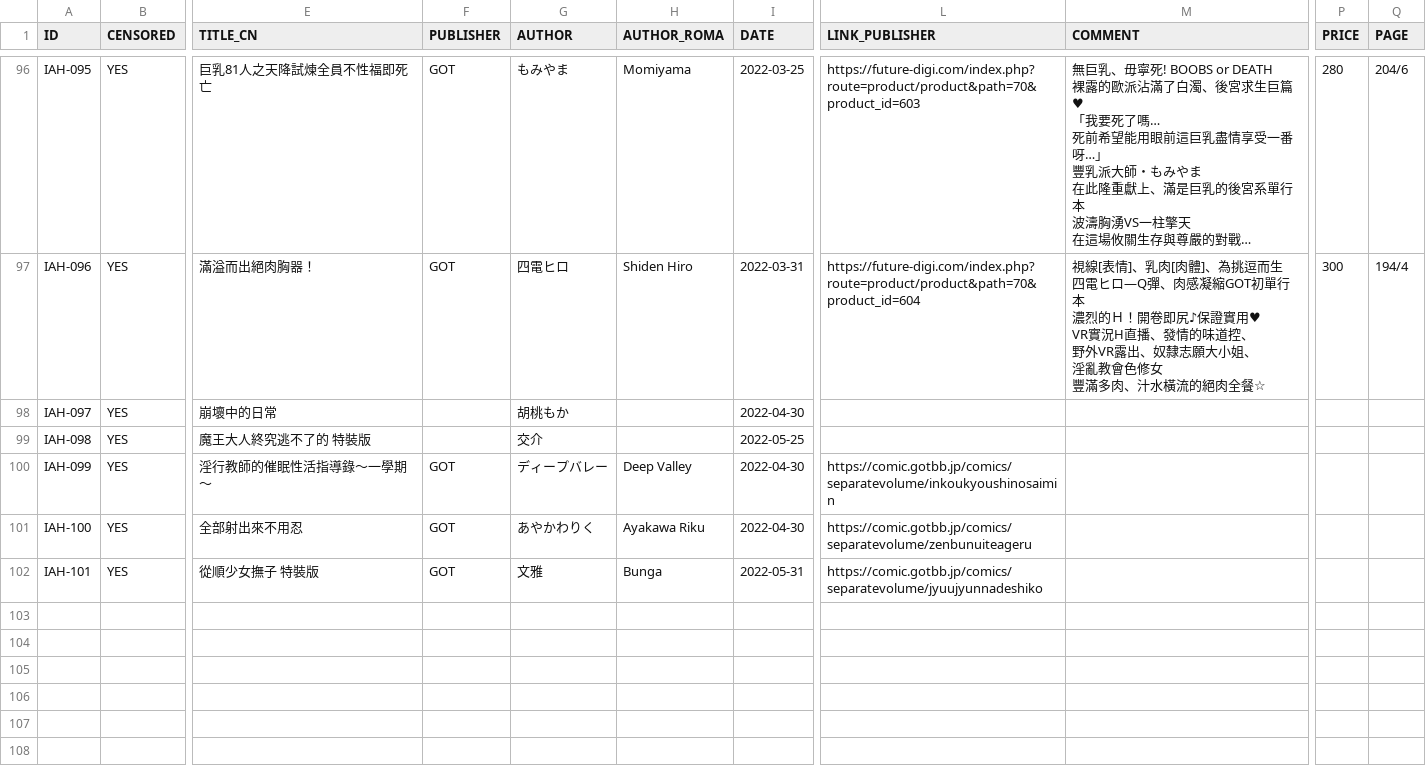
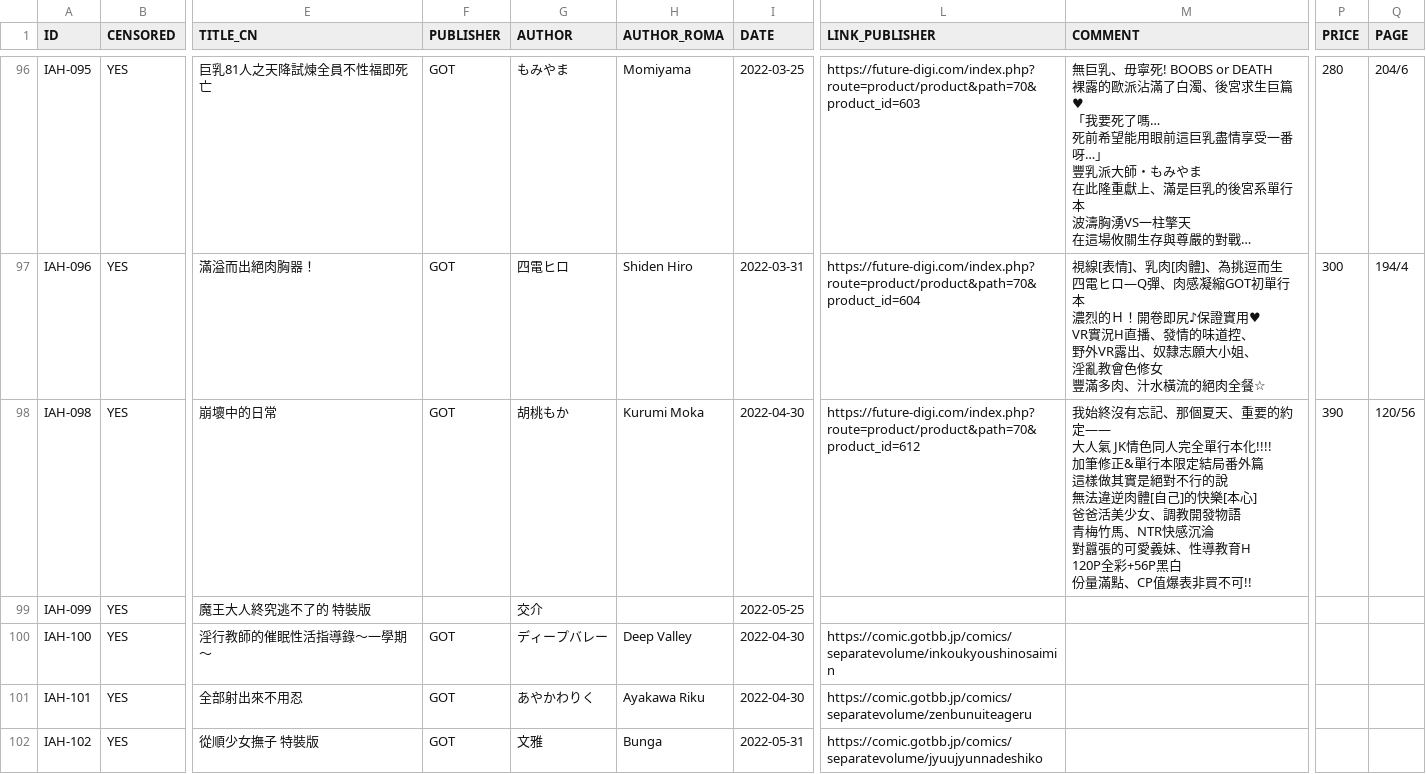
Before and after one commit to K4W1H0R53/tankoubon, a CSV file: tw/fd/fd_got.csv, drawn as a sheet; only a part is shown, gaps mark what is left out; long unchanged cells end in …; ↵ is a line break in a cell; the diff names each change by its address in the sheet, - before the commit and + after, or states it on an @@ line.

Commit message:
update ID

```diff
--- a/tw/fd/fd_got.csv
+++ b/tw/fd/fd_got.csv
-A98 (ID): IAH-097
+A98 (ID): IAH-098
-F98 (PUBLISHER): (empty)
+F98 (PUBLISHER): GOT
-H98 (AUTHOR_ROMA): (empty)
+H98 (AUTHOR_ROMA): Kurumi Moka
-L98 (LINK_PUBLISHER): (empty)
+L98 (LINK_PUBLISHER): https://future-digi.com/index.php?route=product/product&path=70&product_id=612
-M98 (COMMENT): (empty)
+M98 (COMMENT): 我始終沒有忘記、那個夏天、重要的約定—— ↵ 大人氣 JK情色同人完全單行本化!!!! ↵ 加筆修正&單行本限定結局番外篇 ↵ 這樣做其實是絕對不行的說 ↵ 無法違逆肉體[自己]的快樂[本心] ↵ 爸爸活美少女、調教開發物語 ↵ 青梅竹馬、NTR快感沉淪 ↵ 對囂張的可愛義妹、性導教育H ↵ 120P全彩+56P黑白 ↵ 份量滿點、CP值爆表非買不可!!
-P98 (PRICE): (empty)
+P98 (PRICE): 390
-Q98 (PAGE): (empty)
+Q98 (PAGE): 120/56
-A99 (ID): IAH-098
+A99 (ID): IAH-099
-A100 (ID): IAH-099
+A100 (ID): IAH-100
-A101 (ID): IAH-100
+A101 (ID): IAH-101
-A102 (ID): IAH-101
+A102 (ID): IAH-102
```
